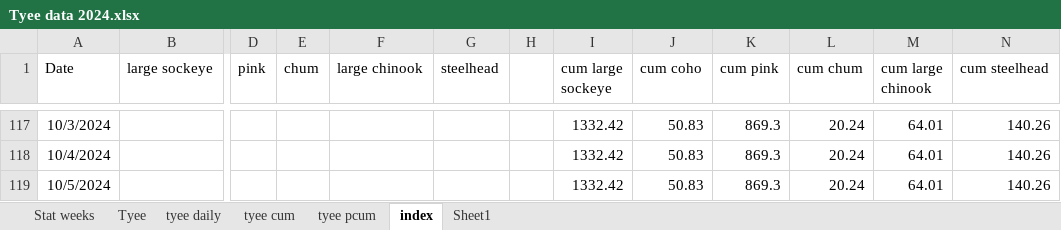
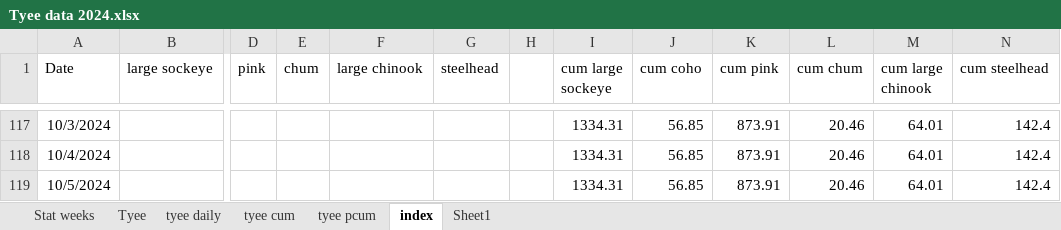
Before and after one commit to Coastland-Research/skeena-salmon-inseason-updates, an Excel workbook: data/Tyee data 2024.xlsx, sheet index, drawn as a sheet; only a part is shown, gaps mark what is left out; values as stored, in another font and other column widths than the file's, no borders; the diff covers the shown part only; the diff names each change by its address in the sheet, - before the commit and + after, or states it on an @@ line.

```diff
--- a/data/Tyee data 2024.xlsx (sheet index)
+++ b/data/Tyee data 2024.xlsx (sheet index)
-I117:I119 (cum large sockeye): 1332.42
+I117:I119 (cum large sockeye): 1334.31
-J117:J119 (cum coho): 50.83
+J117:J119 (cum coho): 56.85
-K117:K119 (cum pink): 869.3
+K117:K119 (cum pink): 873.91
-L117:L119 (cum chum): 20.24
+L117:L119 (cum chum): 20.46
-N117:N119 (cum steelhead): 140.26
+N117:N119 (cum steelhead): 142.4
```
Also changed, not shown: 150 edited cells elsewhere in this sheet, sheet Tyee, sheet tyee daily, sheet tyee cum, data/babine data 2024.xlsx, 34 other files.
